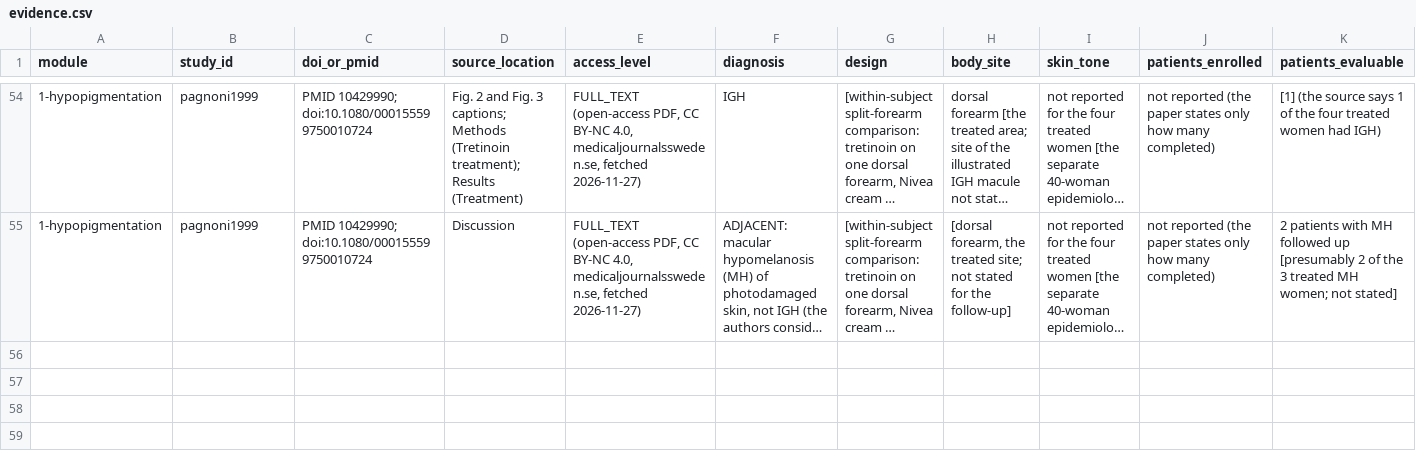
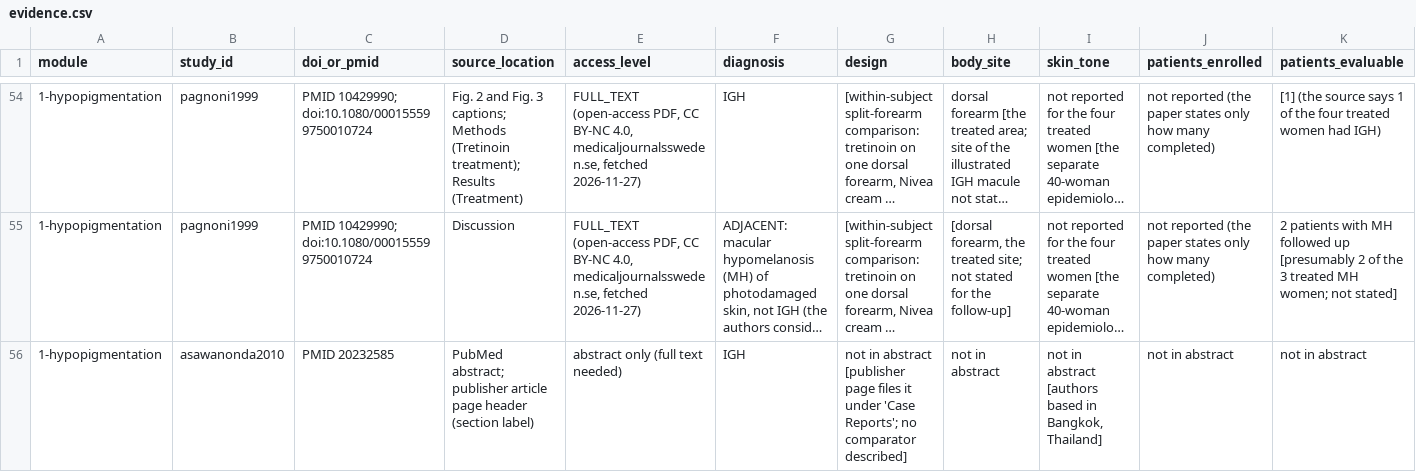
Before and after one commit to benyameen-c/Skin-Research, a CSV file: data/evidence.csv, drawn as a sheet; only a part is shown, gaps mark what is left out; long unchanged cells end in …; rows hold the shown columns only; the diff names each change by its address in the sheet, - before the commit and + after, or states it on an @@ line.

```diff
--- a/data/evidence.csv
+++ b/data/evidence.csv
+row 56: 1-hypopigmentation | asawanonda2010 | PMID 20232585 | PubMed abstract; publisher article page header (section label) | abstract only (full text needed) | IGH | not in abstract [publisher page files it under 'Case Reports'; no comparator described] | not in abstract | not in abstract [authors based in Bangkok, Thailand] | not in abstract | not in abstract
```
Also changed, not shown: 7 other files.
